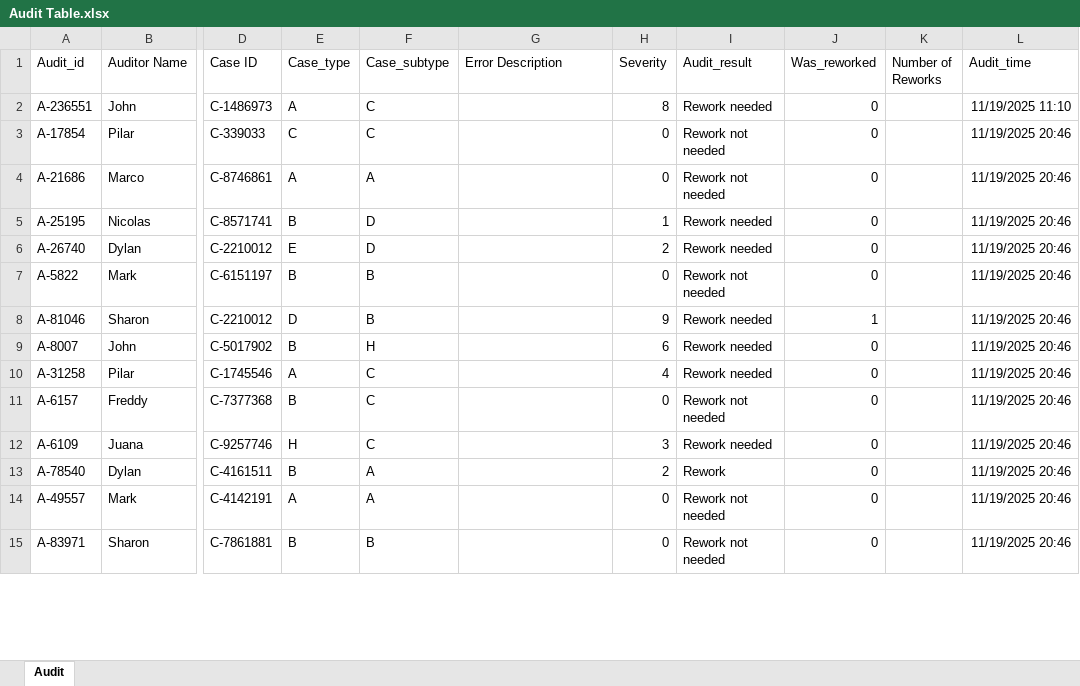
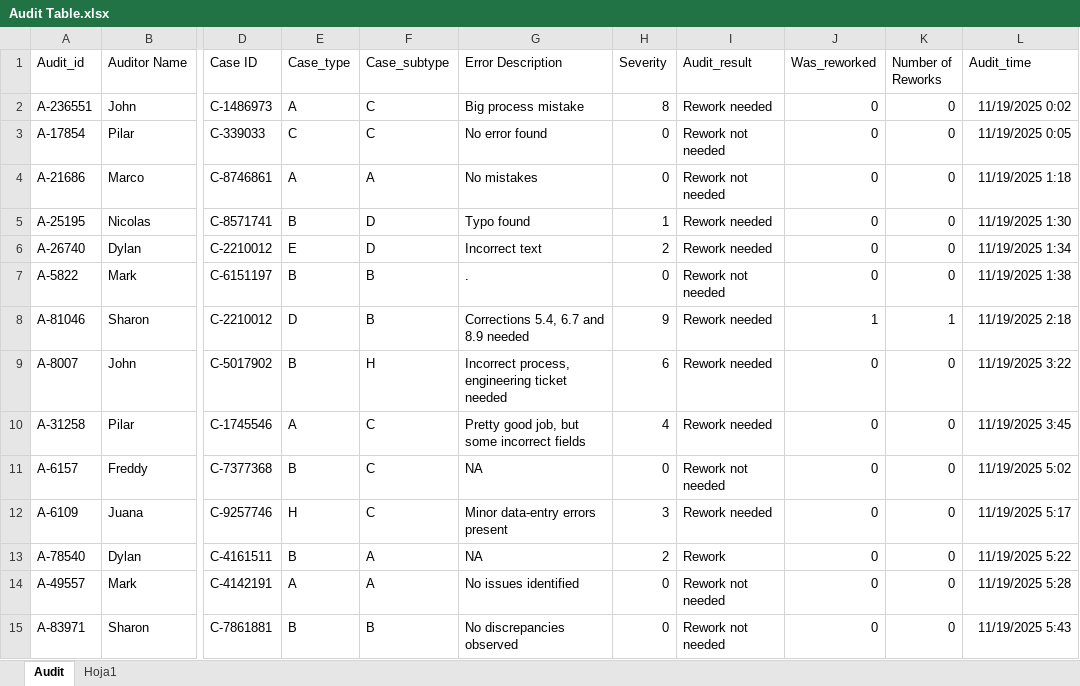
Before and after one commit to SanchezJoseAntonio/sql-quality-data, an Excel workbook: Audit Table.xlsx, sheet Audit, drawn as a sheet; only a part is shown, gaps mark what is left out; values as stored, in another font and other column widths than the file's, no borders; the diff covers the shown part only; the diff names each change by its address in the sheet, - before the commit and + after, or states it on an @@ line.

Commit message:
Audit table in excel finished

```diff
--- a/Audit Table.xlsx (sheet Audit)
+++ b/Audit Table.xlsx (sheet Audit)
+sheet tab: Hoja1
-G2 (Error Description): (empty)
+G2 (Error Description): Big process mistake
-K2:K7 (Number of Reworks): (empty)
+K2:K7 (Number of Reworks): 0
-L2 (Audit_time): 11/19/2025 11:10
+L2 (Audit_time): 11/19/2025 0:02
-G3 (Error Description): (empty)
+G3 (Error Description): No error found
-L3 (Audit_time): 11/19/2025 20:46
+L3 (Audit_time): 11/19/2025 0:05
-G4 (Error Description): (empty)
+G4 (Error Description): No mistakes
-L4 (Audit_time): 11/19/2025 20:46
+L4 (Audit_time): 11/19/2025 1:18
-G5 (Error Description): (empty)
+G5 (Error Description): Typo found
-L5 (Audit_time): 11/19/2025 20:46
+L5 (Audit_time): 11/19/2025 1:30
-G6 (Error Description): (empty)
+G6 (Error Description): Incorrect text
-L6 (Audit_time): 11/19/2025 20:46
+L6 (Audit_time): 11/19/2025 1:34
-G7 (Error Description): (empty)
+G7 (Error Description): .
-L7 (Audit_time): 11/19/2025 20:46
+L7 (Audit_time): 11/19/2025 1:38
-G8 (Error Description): (empty)
+G8 (Error Description): Corrections 5.4, 6.7 and 8.9 needed
-K8 (Number of Reworks): (empty)
+K8 (Number of Reworks): 1
-L8 (Audit_time): 11/19/2025 20:46
+L8 (Audit_time): 11/19/2025 2:18
-G9 (Error Description): (empty)
+G9 (Error Description): Incorrect process, engineering ticket needed
-K9:K15 (Number of Reworks): (empty)
+K9:K15 (Number of Reworks): 0
-L9 (Audit_time): 11/19/2025 20:46
+L9 (Audit_time): 11/19/2025 3:22
-G10 (Error Description): (empty)
+G10 (Error Description): Pretty good job, but some incorrect fields
-L10 (Audit_time): 11/19/2025 20:46
+L10 (Audit_time): 11/19/2025 3:45
-G11 (Error Description): (empty)
+G11 (Error Description): NA
-L11 (Audit_time): 11/19/2025 20:46
+L11 (Audit_time): 11/19/2025 5:02
-G12 (Error Description): (empty)
+G12 (Error Description): Minor data-entry errors present
-L12 (Audit_time): 11/19/2025 20:46
+L12 (Audit_time): 11/19/2025 5:17
-G13 (Error Description): (empty)
+G13 (Error Description): NA
-L13 (Audit_time): 11/19/2025 20:46
+L13 (Audit_time): 11/19/2025 5:22
-G14 (Error Description): (empty)
+G14 (Error Description): No issues identified
-L14 (Audit_time): 11/19/2025 20:46
+L14 (Audit_time): 11/19/2025 5:28
-G15 (Error Description): (empty)
+G15 (Error Description): No discrepancies observed
-L15 (Audit_time): 11/19/2025 20:46
+L15 (Audit_time): 11/19/2025 5:43
```
Also changed, not shown: 1 added row and 92 edited cells elsewhere in this sheet.
